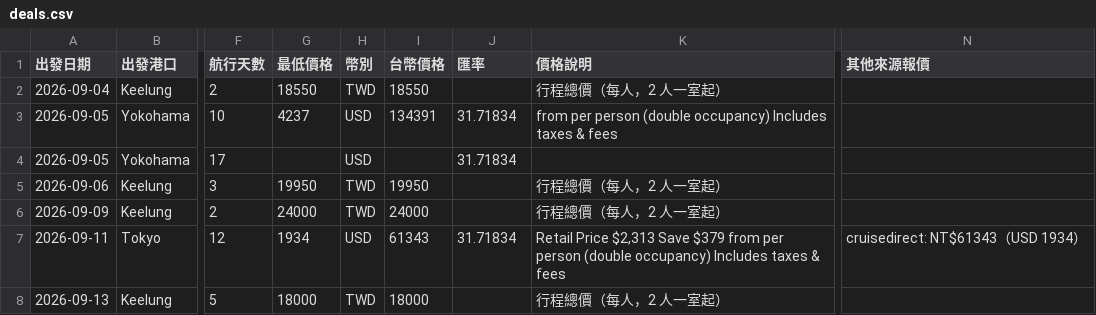
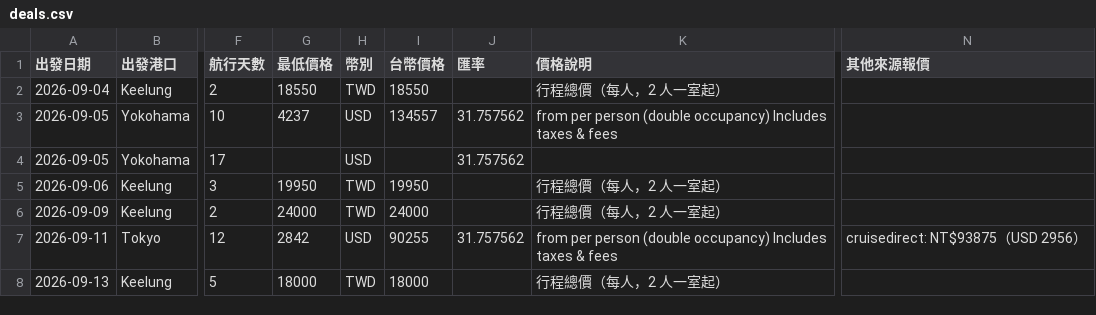
Before and after one commit to paladinlin1/cruise-deals, a CSV file: data/deals.csv, drawn as a sheet; only a part is shown, gaps mark what is left out; the diff covers the shown part only; the diff names each change by its address in the sheet, - before the commit and + after, or states it on an @@ line.

```diff
--- a/data/deals.csv
+++ b/data/deals.csv
-I3 (台幣價格): 134391
+I3 (台幣價格): 134557
-J3:J4 (匯率): 31.71834
+J3:J4 (匯率): 31.757562
-G7 (最低價格): 1934
+G7 (最低價格): 2842
-I7 (台幣價格): 61343
+I7 (台幣價格): 90255
-J7 (匯率): 31.71834
+J7 (匯率): 31.757562
-K7 (價格說明): Retail Price $2,313 Save $379 from per…
+K7 (價格說明): from per…
-N7 (其他來源報價): cruisedirect: NT$61343（USD 1934）
+N7 (其他來源報價): cruisedirect: NT$93875（USD 2956）
```
Also changed, not shown: 2 added rows, 1 removed row and 55 edited cells elsewhere in this file, 2 other files.
